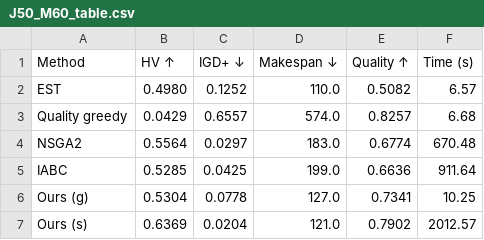
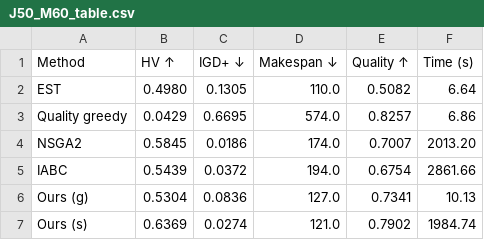
Before and after one commit to DonghaLee0929/Balancing-Yield-and-Makespan-in-Wafer-Fabrication, a CSV file: test_results/0523_baseline/J50_M60_table.csv, drawn as a sheet.

```diff
--- a/test_results/0523_baseline/J50_M60_table.csv
+++ b/test_results/0523_baseline/J50_M60_table.csv
@@ -1,7 +1,7 @@
 Method,HV ↑,IGD+ ↓,Makespan ↓,Quality ↑,Time (s)
-EST,0.4980,0.1252,110.0,0.5082,6.57
-Quality greedy,0.0429,0.6557,574.0,0.8257,6.68
-NSGA2,0.5564,0.0297,183.0,0.6774,670.48
-IABC,0.5285,0.0425,199.0,0.6636,911.64
-Ours (g),0.5304,0.0778,127.0,0.7341,10.25
-Ours (s),0.6369,0.0204,121.0,0.7902,2012.57
+EST,0.4980,0.1305,110.0,0.5082,6.64
+Quality greedy,0.0429,0.6695,574.0,0.8257,6.86
+NSGA2,0.5845,0.0186,174.0,0.7007,2013.20
+IABC,0.5439,0.0372,194.0,0.6754,2861.66
+Ours (g),0.5304,0.0836,127.0,0.7341,10.13
+Ours (s),0.6369,0.0274,121.0,0.7902,1984.74
```
Also changed, not shown: test_results/0523_baseline/J25_M30_table.csv, 52 other files.
